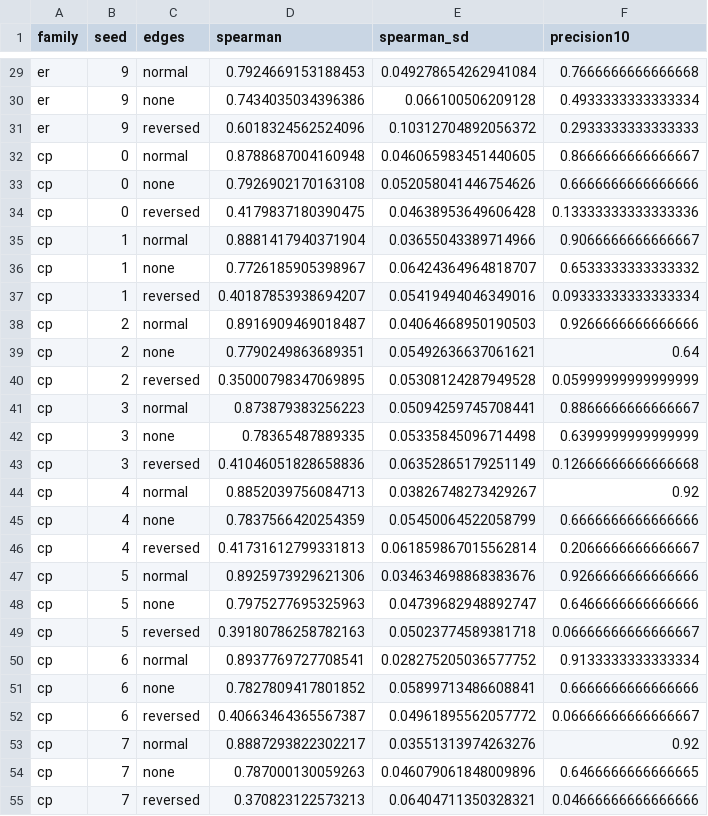
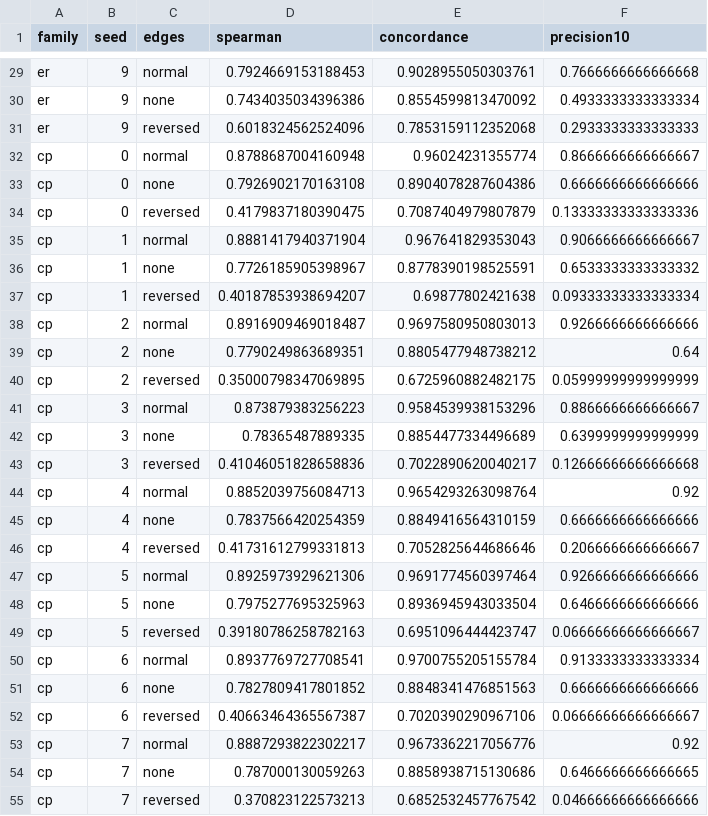
Before and after one commit to Balmisjutas/interbank-cascades, a CSV file: results/gnn_checks.csv, drawn as a sheet; only a part is shown, gaps mark what is left out; the diff covers the shown part only; the diff names each change by its address in the sheet, - before the commit and + after, or states it on an @@ line.

```diff
--- a/results/gnn_checks.csv
+++ b/results/gnn_checks.csv
-E1: spearman_sd
+E1: concordance
-E29 (concordance): 0.049278654262941084
+E29 (concordance): 0.9028955050303761
-E30 (concordance): 0.066100506209128
+E30 (concordance): 0.8554599813470092
-E31 (concordance): 0.10312704892056372
+E31 (concordance): 0.7853159112352068
-E32 (concordance): 0.046065983451440605
+E32 (concordance): 0.96024231355774
-E33 (concordance): 0.052058041446754626
+E33 (concordance): 0.8904078287604386
-E34 (concordance): 0.04638953649606428
+E34 (concordance): 0.7087404979807879
-E35 (concordance): 0.03655043389714966
+E35 (concordance): 0.967641829353043
-E36 (concordance): 0.06424364964818707
+E36 (concordance): 0.8778390198525591
-E37 (concordance): 0.05419494046349016
+E37 (concordance): 0.69877802421638
-E38 (concordance): 0.04064668950190503
+E38 (concordance): 0.9697580950803013
-E39 (concordance): 0.05492636637061621
+E39 (concordance): 0.8805477948738212
-E40 (concordance): 0.05308124287949528
+E40 (concordance): 0.6725960882482175
-E41 (concordance): 0.05094259745708441
+E41 (concordance): 0.9584539938153296
-E42 (concordance): 0.05335845096714498
+E42 (concordance): 0.8854477334496689
-E43 (concordance): 0.06352865179251149
+E43 (concordance): 0.7022890620040217
-E44 (concordance): 0.03826748273429267
+E44 (concordance): 0.9654293263098764
-E45 (concordance): 0.05450064522058799
+E45 (concordance): 0.8849416564310159
-E46 (concordance): 0.061859867015562814
+E46 (concordance): 0.7052825644686646
-E47 (concordance): 0.034634698868383676
+E47 (concordance): 0.9691774560397464
-E48 (concordance): 0.04739682948892747
+E48 (concordance): 0.8936945943033504
-E49 (concordance): 0.05023774589381718
+E49 (concordance): 0.6951096444423747
-E50 (concordance): 0.028275205036577752
+E50 (concordance): 0.9700755205155784
-E51 (concordance): 0.05899713486608841
+E51 (concordance): 0.8848341476851563
-E52 (concordance): 0.04961895562057772
+E52 (concordance): 0.7020390290967106
-E53 (concordance): 0.03551313974263276
+E53 (concordance): 0.9673362217056776
-E54 (concordance): 0.046079061848009896
+E54 (concordance): 0.8858938715130686
-E55 (concordance): 0.06404711350328321
+E55 (concordance): 0.6852532457767542
```
Also changed, not shown: 33 edited cells elsewhere in this file, 14 other files.
